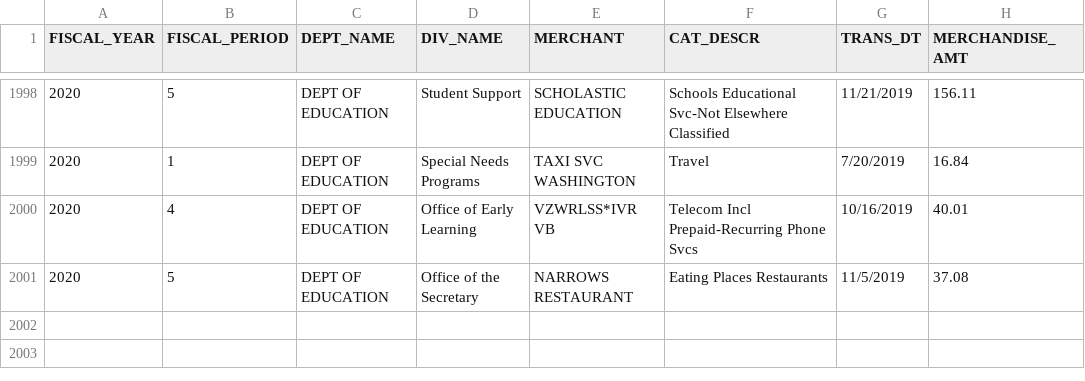
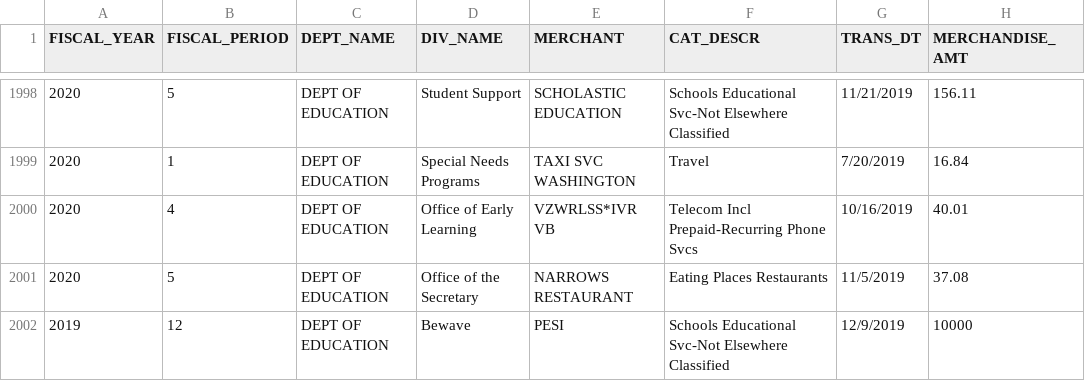
Before and after one commit to kobi87/Dataset, a CSV file: datasetGithub.csv, drawn as a sheet; only a part is shown, gaps mark what is left out; the diff names each change by its address in the sheet, - before the commit and + after, or states it on an @@ line.

Commit message:
Update datasetGithub.csv

```diff
--- a/datasetGithub.csv
+++ b/datasetGithub.csv
+row 2002: 2019 | 12 | DEPT OF EDUCATION | Bewave | PESI | Schools Educational Svc-Not Elsewhere Classified | 12/9/2019 | 10000
```
